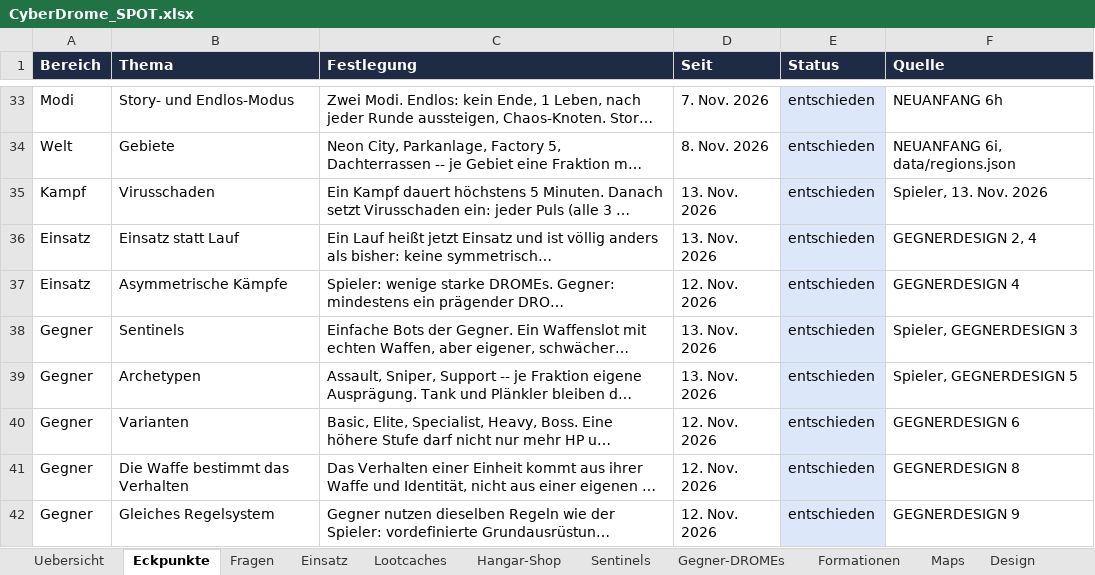
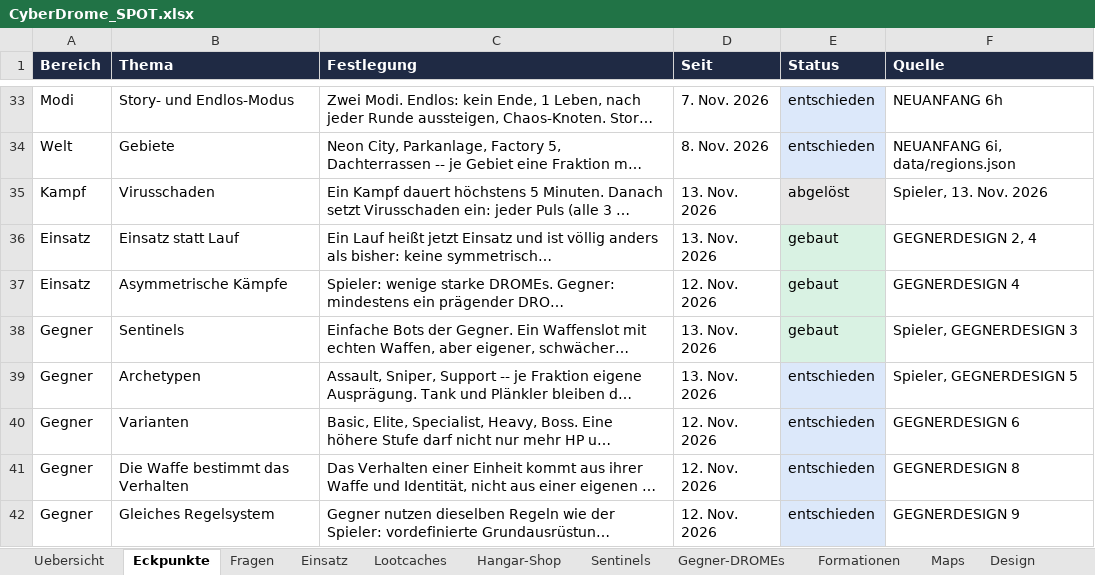
Before and after one commit to Longuspong/CyberDrome, an Excel workbook: docs/spot/CyberDrome_SPOT.xlsx, sheet Eckpunkte, drawn as a sheet; only a part is shown, gaps mark what is left out; long unchanged cells end in …; values as stored, in another font and other column widths than the file's, no borders; the diff covers the shown part only; the diff names each change by its address in the sheet, - before the commit and + after, or states it on an @@ line.

```diff
--- a/docs/spot/CyberDrome_SPOT.xlsx (sheet Eckpunkte)
+++ b/docs/spot/CyberDrome_SPOT.xlsx (sheet Eckpunkte)
-E35 (Status): entschieden
+E35 (Status): abgelöst
-E36:E38 (Status): entschieden
+E36:E38 (Status): gebaut
```
Also changed, not shown: 13 added rows, 20 edited cells and cell formats elsewhere in this sheet, sheet Einheiten, sheet Formationen, sheet Regeln, sheet Sentinels, sheet Offene Punkte, sheet Einsatz, 14 more sheets, other sheet tabs, 4 other files.
